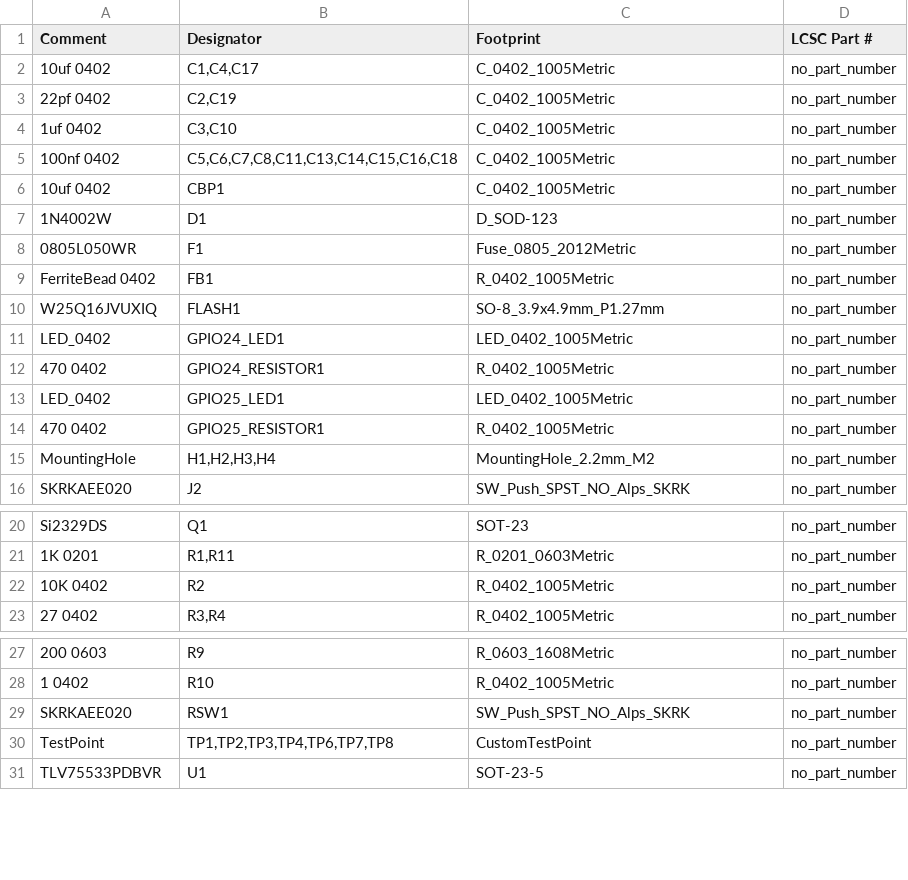
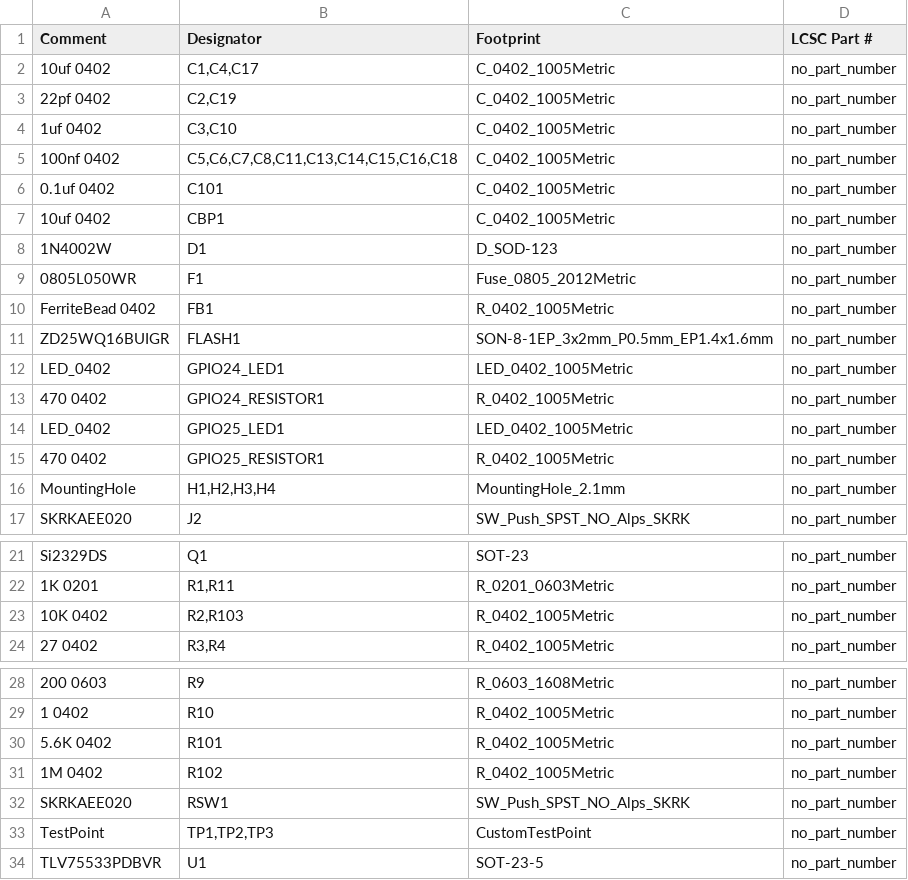
Before and after one commit to Envious-Data/EnvOpenPico, a CSV file: EnvOpenPico/_output/EnvOpenPico_bom_jlc.csv, drawn as a sheet; only a part is shown, gaps mark what is left out.

```diff
--- a/EnvOpenPico/_output/EnvOpenPico_bom_jlc.csv
+++ b/EnvOpenPico/_output/EnvOpenPico_bom_jlc.csv
@@ -5,2 +5,3 @@
 "100nf 0402","C5,C6,C7,C8,C11,C13,C14,C15,C16,C18","C_0402_1005Metric","no_part_number"
+"0.1uf 0402","C101","C_0402_1005Metric","no_part_number"
 "10uf 0402","CBP1","C_0402_1005Metric","no_part_number"
@@ -9,3 +10,3 @@
 "FerriteBead 0402","FB1","R_0402_1005Metric","no_part_number"
-"W25Q16JVUXIQ","FLASH1","SO-8_3.9x4.9mm_P1.27mm","no_part_number"
+"ZD25WQ16BUIGR","FLASH1","SON-8-1EP_3x2mm_P0.5mm_EP1.4x1.6mm","no_part_number"
 "LED_0402","GPIO24_LED1","LED_0402_1005Metric","no_part_number"
@@ -14,3 +15,3 @@
 "470 0402","GPIO25_RESISTOR1","R_0402_1005Metric","no_part_number"
-"MountingHole","H1,H2,H3,H4","MountingHole_2.2mm_M2","no_part_number"
+"MountingHole","H1,H2,H3,H4","MountingHole_2.1mm","no_part_number"
 "SKRKAEE020","J2","SW_Push_SPST_NO_Alps_SKRK","no_part_number"
@@ -21,3 +22,3 @@
 "1K 0201","R1,R11","R_0201_0603Metric","no_part_number"
-"10K 0402","R2","R_0402_1005Metric","no_part_number"
+"10K 0402","R2,R103","R_0402_1005Metric","no_part_number"
 "27 0402","R3,R4","R_0402_1005Metric","no_part_number"
@@ -28,4 +29,6 @@
 "1 0402","R10","R_0402_1005Metric","no_part_number"
+"5.6K 0402","R101","R_0402_1005Metric","no_part_number"
+"1M 0402","R102","R_0402_1005Metric","no_part_number"
 "SKRKAEE020","RSW1","SW_Push_SPST_NO_Alps_SKRK","no_part_number"
-"TestPoint","TP1,TP2,TP3,TP4,TP6,TP7,TP8","CustomTestPoint","no_part_number"
+"TestPoint","TP1,TP2,TP3","CustomTestPoint","no_part_number"
 "TLV75533PDBVR","U1","SOT-23-5","no_part_number"
```
Also changed, not shown: EnvOpenPico/_output/EnvOpenPico_cpl_jlc.csv, 58 other files.
